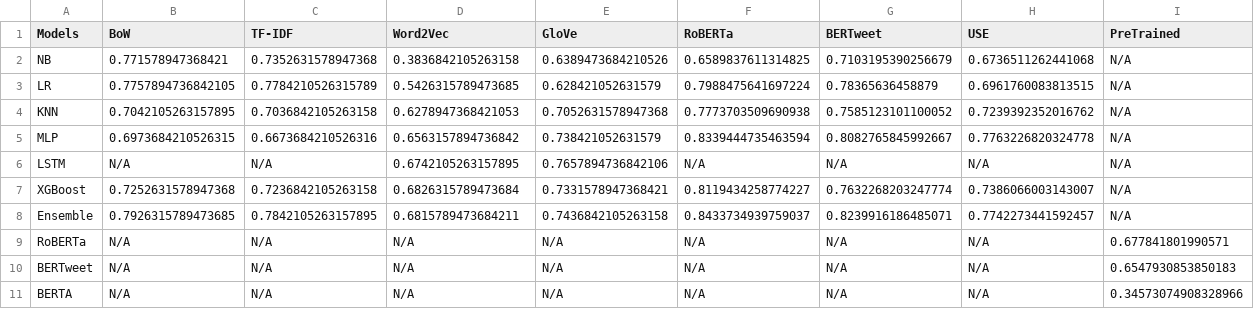
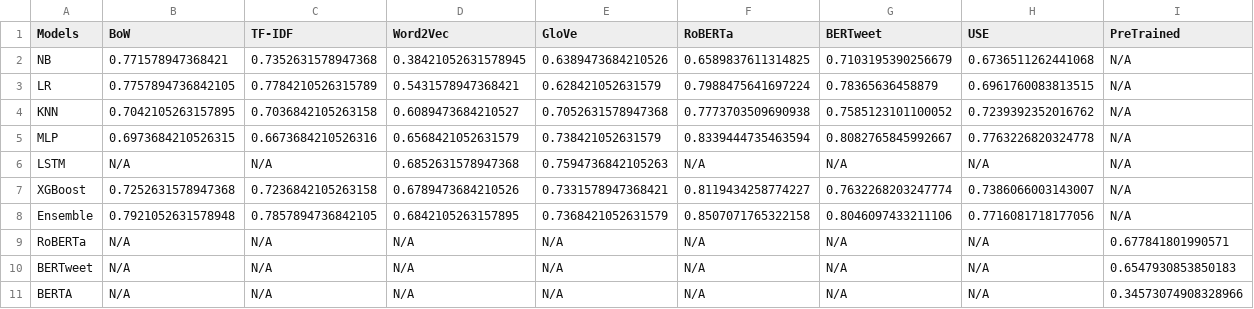
Before and after one commit to joanaramosrodrigues/TextMining_Project, a CSV file: model_results_accuracy.csv, drawn as a sheet.

```diff
--- a/model_results_accuracy.csv
+++ b/model_results_accuracy.csv
@@ -1,9 +1,9 @@
 Models,BoW,TF-IDF,Word2Vec,GloVe,RoBERTa,BERTweet,USE,PreTrained
-NB,0.771578947368421,0.7352631578947368,0.3836842105263158,0.6389473684210526,0.6589837611314825,0.7103195390256679,0.6736511262441068,N/A
-LR,0.7757894736842105,0.7784210526315789,0.5426315789473685,0.628421052631579,0.7988475641697224,0.78365636458879,0.6961760083813515,N/A
-KNN,0.7042105263157895,0.7036842105263158,0.6278947368421053,0.7052631578947368,0.7773703509690938,0.7585123101100052,0.7239392352016762,N/A
-MLP,0.6973684210526315,0.6673684210526316,0.6563157894736842,0.738421052631579,0.8339444735463594,0.8082765845992667,0.7763226820324778,N/A
-LSTM,N/A,N/A,0.6742105263157895,0.7657894736842106,N/A,N/A,N/A,N/A
-XGBoost,0.7252631578947368,0.7236842105263158,0.6826315789473684,0.7331578947368421,0.8119434258774227,0.7632268203247774,0.7386066003143007,N/A
-Ensemble,0.7926315789473685,0.7842105263157895,0.6815789473684211,0.7436842105263158,0.8433734939759037,0.8239916186485071,0.7742273441592457,N/A
+NB,0.771578947368421,0.7352631578947368,0.38421052631578945,0.6389473684210526,0.6589837611314825,0.7103195390256679,0.6736511262441068,N/A
+LR,0.7757894736842105,0.7784210526315789,0.5431578947368421,0.628421052631579,0.7988475641697224,0.78365636458879,0.6961760083813515,N/A
+KNN,0.7042105263157895,0.7036842105263158,0.6089473684210527,0.7052631578947368,0.7773703509690938,0.7585123101100052,0.7239392352016762,N/A
+MLP,0.6973684210526315,0.6673684210526316,0.6568421052631579,0.738421052631579,0.8339444735463594,0.8082765845992667,0.7763226820324778,N/A
+LSTM,N/A,N/A,0.6852631578947368,0.7594736842105263,N/A,N/A,N/A,N/A
+XGBoost,0.7252631578947368,0.7236842105263158,0.6789473684210526,0.7331578947368421,0.8119434258774227,0.7632268203247774,0.7386066003143007,N/A
+Ensemble,0.7921052631578948,0.7857894736842105,0.6842105263157895,0.7368421052631579,0.8507071765322158,0.8046097433211106,0.7716081718177056,N/A
 RoBERTa,N/A,N/A,N/A,N/A,N/A,N/A,N/A,0.677841801990571
```
Also changed, not shown: model_results_f1.csv, model_results_precision.csv, 6 other files.
